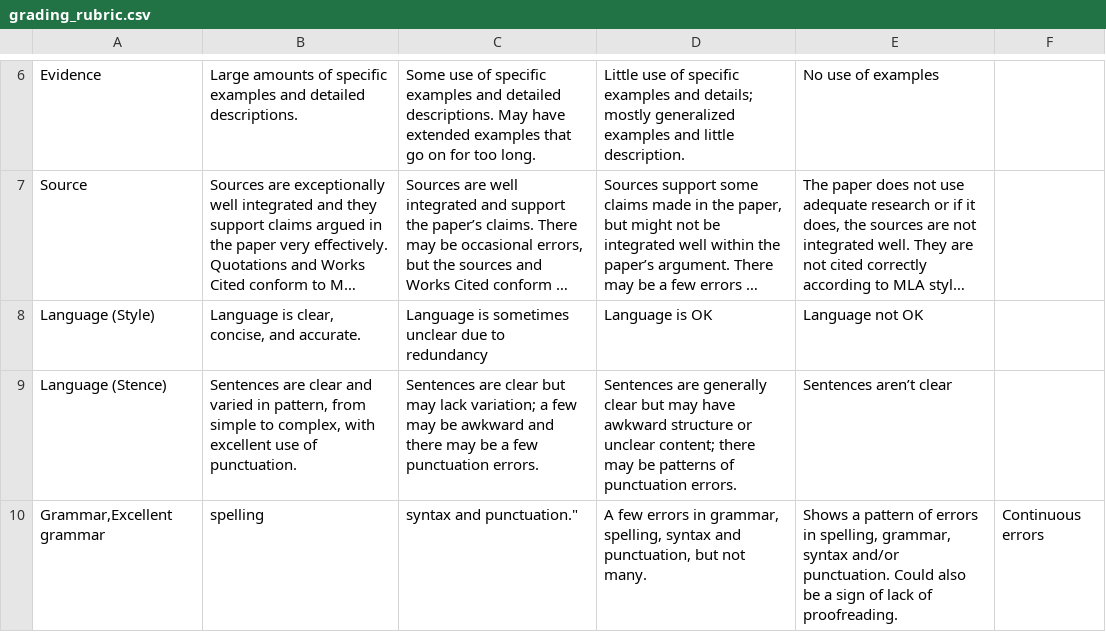
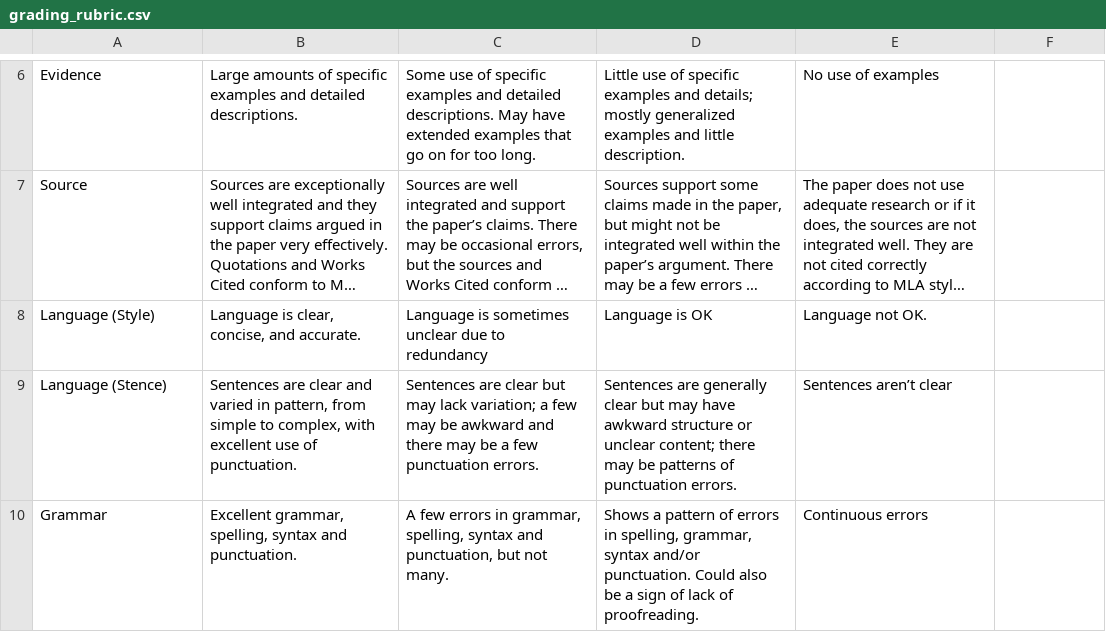
Before and after one commit to junting-huang/fws_speed_grading, a CSV file: grading_rubric.csv, drawn as a sheet; only a part is shown, gaps mark what is left out; long unchanged cells end in …; removed rows and columns are numbered as before the commit, all else as after; the diff names each change by its address in the sheet, - before the commit and + after, or states it on an @@ line.

Commit message:
Update grading_rubric.csv

```diff
--- a/grading_rubric.csv
+++ b/grading_rubric.csv
-E8: Language not OK
+E8: Language not OK.
-row 10: Grammar,Excellent grammar | spelling | syntax and punctuation." | A few errors in grammar, spelling, syntax and punctuation, but not many. | Shows a pattern of errors in spelling, grammar, syntax and/or punctuation. Could also be a sign of lack of proofreading. | Continuous errors
+row 10: Grammar | Excellent grammar, spelling, syntax and punctuation. | A few errors in grammar, spelling, syntax and punctuation, but not many. | Shows a pattern of errors in spelling, grammar, syntax and/or punctuation. Could also be a sign of lack of proofreading. | Continuous errors
```
